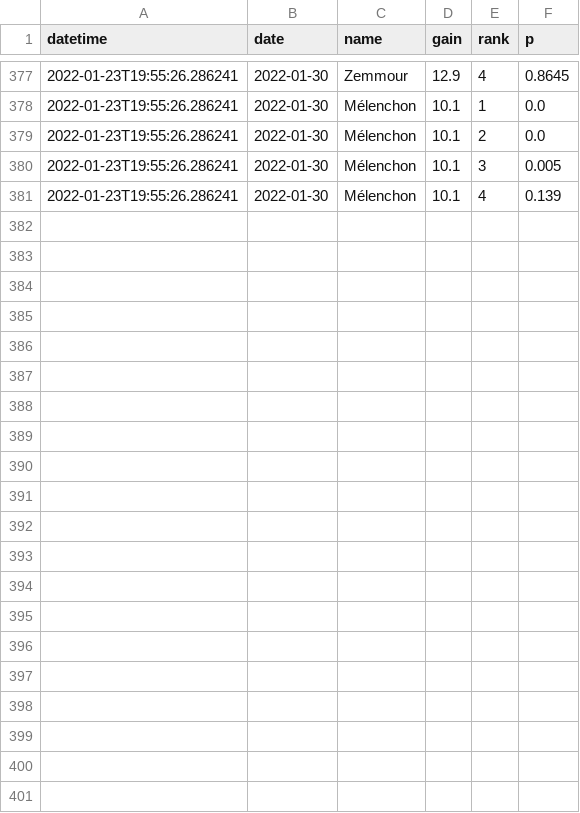
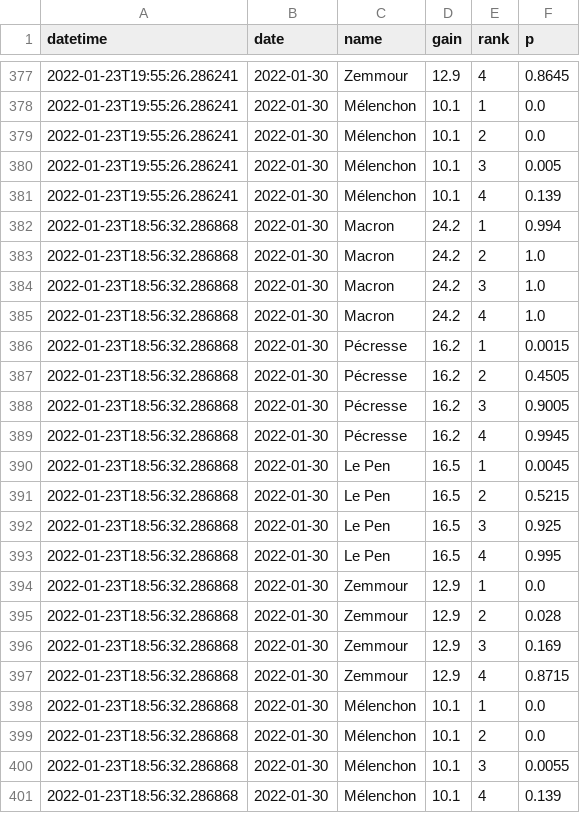
Before and after one commit to michalskop/simple-polls, a CSV file: fr2022/history_1_rank.csv, drawn as a sheet; only a part is shown, gaps mark what is left out.

```diff
--- a/fr2022/history_1_rank.csv
+++ b/fr2022/history_1_rank.csv
@@ -381 +381,21 @@ datetime,date,name,gain,rank,p
 2022-01-23T19:55:26.286241,2022-01-30,Mélenchon,10.1,4,0.139
+2022-01-23T18:56:32.286868,2022-01-30,Macron,24.2,1,0.994
+2022-01-23T18:56:32.286868,2022-01-30,Macron,24.2,2,1.0
+2022-01-23T18:56:32.286868,2022-01-30,Macron,24.2,3,1.0
+2022-01-23T18:56:32.286868,2022-01-30,Macron,24.2,4,1.0
+2022-01-23T18:56:32.286868,2022-01-30,Pécresse,16.2,1,0.0015
+2022-01-23T18:56:32.286868,2022-01-30,Pécresse,16.2,2,0.4505
+2022-01-23T18:56:32.286868,2022-01-30,Pécresse,16.2,3,0.9005
+2022-01-23T18:56:32.286868,2022-01-30,Pécresse,16.2,4,0.9945
+2022-01-23T18:56:32.286868,2022-01-30,Le Pen,16.5,1,0.0045
+2022-01-23T18:56:32.286868,2022-01-30,Le Pen,16.5,2,0.5215
+2022-01-23T18:56:32.286868,2022-01-30,Le Pen,16.5,3,0.925
+2022-01-23T18:56:32.286868,2022-01-30,Le Pen,16.5,4,0.995
+2022-01-23T18:56:32.286868,2022-01-30,Zemmour,12.9,1,0.0
+2022-01-23T18:56:32.286868,2022-01-30,Zemmour,12.9,2,0.028
+2022-01-23T18:56:32.286868,2022-01-30,Zemmour,12.9,3,0.169
+2022-01-23T18:56:32.286868,2022-01-30,Zemmour,12.9,4,0.8715
+2022-01-23T18:56:32.286868,2022-01-30,Mélenchon,10.1,1,0.0
+2022-01-23T18:56:32.286868,2022-01-30,Mélenchon,10.1,2,0.0
+2022-01-23T18:56:32.286868,2022-01-30,Mélenchon,10.1,3,0.0055
+2022-01-23T18:56:32.286868,2022-01-30,Mélenchon,10.1,4,0.139
```
Also changed, not shown: fr2022/history_1_duel.csv, fr2022/history_1_top2.csv, 3 other files.
